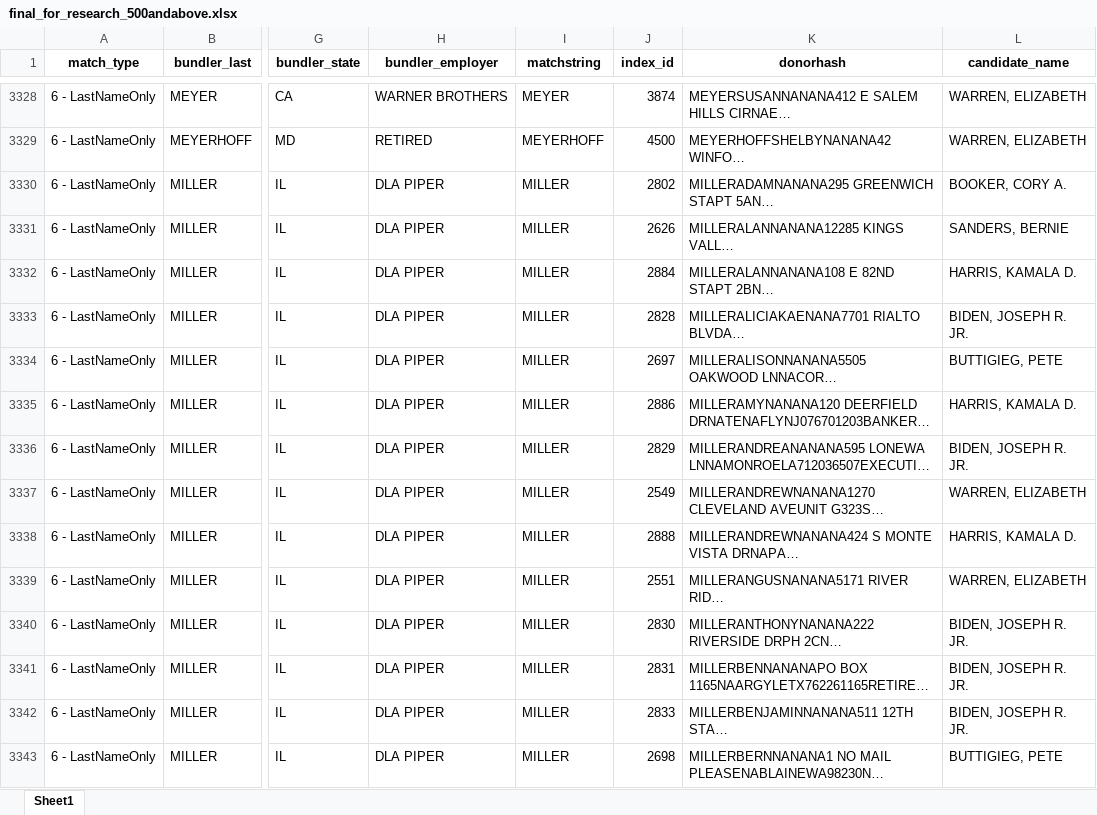
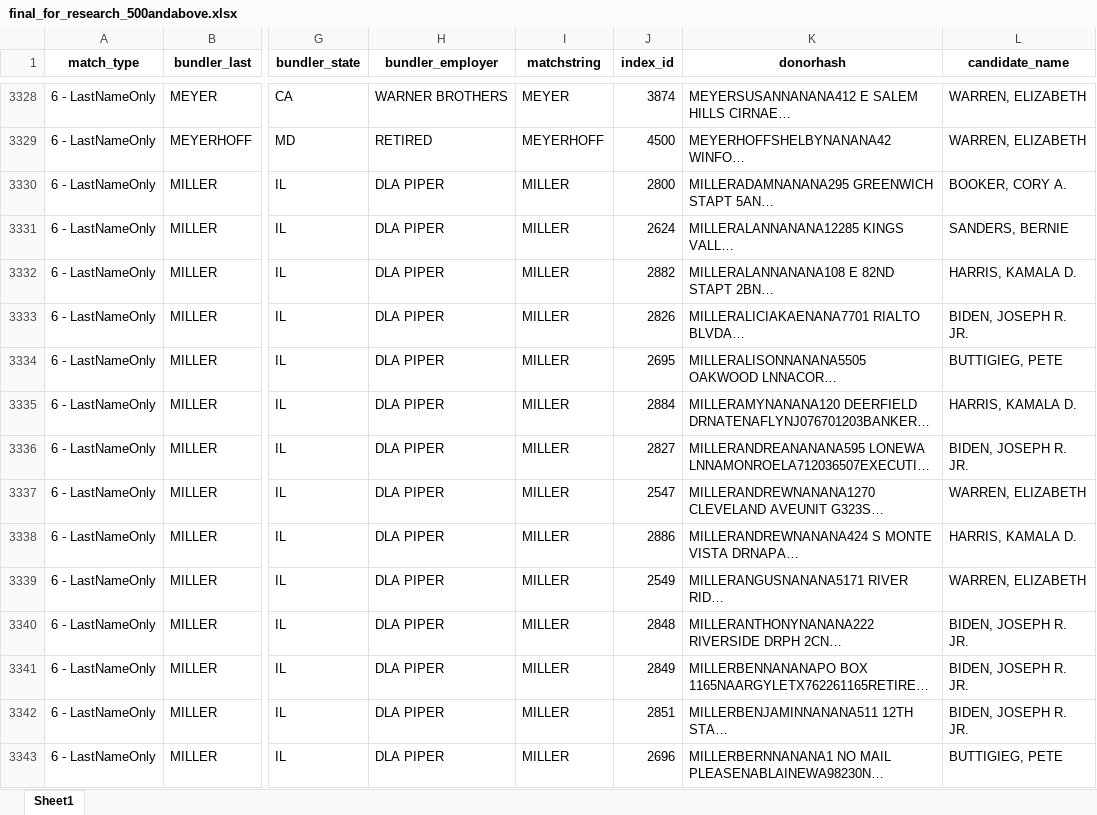
Before and after one commit to amkessler/cnn_fec_obamabundlers, an Excel workbook: output/final_for_research_500andabove.xlsx, sheet Sheet1, drawn as a sheet; only a part is shown, gaps mark what is left out; long unchanged cells end in …; values as stored, in another font and other column widths than the file's, no borders; the diff covers the shown part only; the diff names each change by its address in the sheet, - before the commit and + after, or states it on an @@ line.

```diff
--- a/output/final_for_research_500andabove.xlsx (sheet Sheet1)
+++ b/output/final_for_research_500andabove.xlsx (sheet Sheet1)
-J3330 (index_id): 2802
+J3330 (index_id): 2800
-J3331 (index_id): 2626
+J3331 (index_id): 2624
-J3332 (index_id): 2884
+J3332 (index_id): 2882
-J3333 (index_id): 2828
+J3333 (index_id): 2826
-J3334 (index_id): 2697
+J3334 (index_id): 2695
-J3335 (index_id): 2886
+J3335 (index_id): 2884
-J3336 (index_id): 2829
+J3336 (index_id): 2827
-J3337 (index_id): 2549
+J3337 (index_id): 2547
-J3338 (index_id): 2888
+J3338 (index_id): 2886
-J3339 (index_id): 2551
+J3339 (index_id): 2549
-J3340 (index_id): 2830
+J3340 (index_id): 2848
-J3341 (index_id): 2831
+J3341 (index_id): 2849
-J3342 (index_id): 2833
+J3342 (index_id): 2851
-J3343 (index_id): 2698
+J3343 (index_id): 2696
```
Also changed, not shown: 2 added rows, 2 removed rows and 1142 edited cells elsewhere in this sheet, output/joined_bybundler.xlsx, output/joined_bycandidate.xlsx, 9 other files.
